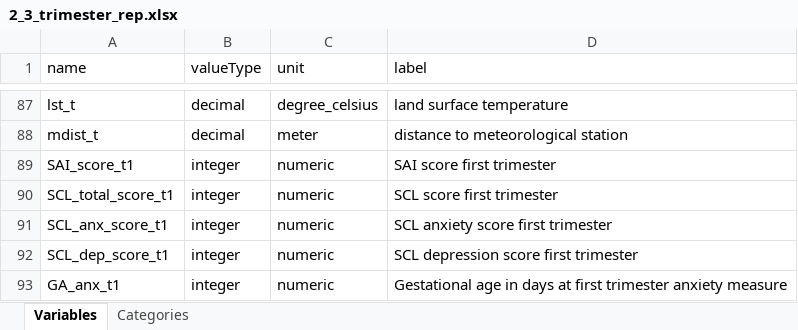
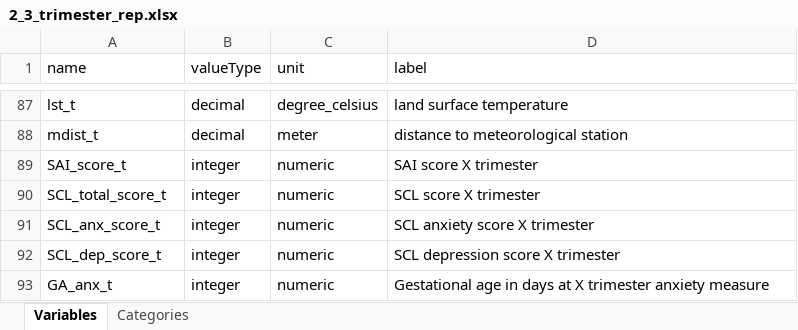
Before and after one commit to lifecycle-project/ds-dictionaries, an Excel workbook: dictionaries/core/2_3/2_3_trimester_rep.xlsx, sheet Variables, drawn as a sheet; only a part is shown, gaps mark what is left out; values as stored, in another font and other column widths than the file's, no borders; the diff names each change by its address in the sheet, - before the commit and + after, or states it on an @@ line.

Commit message:
update core 2_3 trimester variables

```diff
--- a/dictionaries/core/2_3/2_3_trimester_rep.xlsx (sheet Variables)
+++ b/dictionaries/core/2_3/2_3_trimester_rep.xlsx (sheet Variables)
-A89 (name): SAI_score_t1
+A89 (name): SAI_score_t
-D89 (label): SAI score first trimester
+D89 (label): SAI score X trimester
-A90 (name): SCL_total_score_t1
+A90 (name): SCL_total_score_t
-D90 (label): SCL score first trimester
+D90 (label): SCL score X trimester
-A91 (name): SCL_anx_score_t1
+A91 (name): SCL_anx_score_t
-D91 (label): SCL anxiety score first trimester
+D91 (label): SCL anxiety score X trimester
-A92 (name): SCL_dep_score_t1
+A92 (name): SCL_dep_score_t
-D92 (label): SCL depression score first trimester
+D92 (label): SCL depression score X trimester
-A93 (name): GA_anx_t1
+A93 (name): GA_anx_t
-D93 (label): …days at first trimester anxiety…
+D93 (label): …days at X trimester anxiety…
```
Also changed, not shown: 1 other file.
